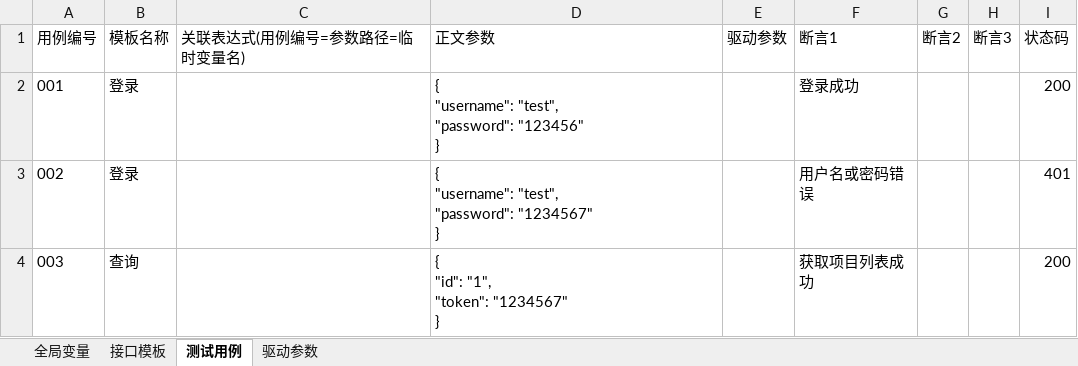
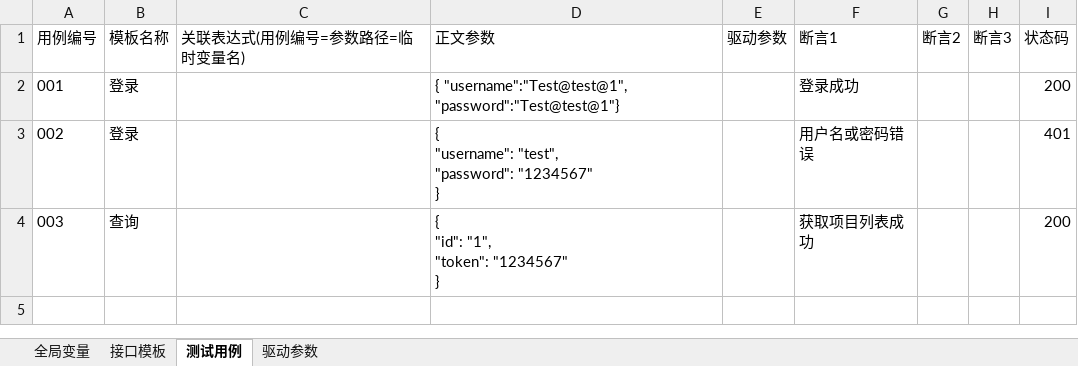
Before and after one commit to isologue/Api_Autotest, an Excel workbook: data/接口测试用例.xlsx, sheet 测试用例, drawn as a sheet; values as stored, in another font and other column widths than the file's, no borders; ↵ is a line break in a cell; the diff names each change by its address in the sheet, - before the commit and + after, or states it on an @@ line.

```diff
--- a/data/接口测试用例.xlsx (sheet 测试用例)
+++ b/data/接口测试用例.xlsx (sheet 测试用例)
-D2 (正文参数): { ↵ "username": "test", ↵ "password": "123456" ↵ }
+D2 (正文参数): { "username":"Test@test@1", "password":"Test@test@1"}
```
Also changed, not shown: 5 other files.
